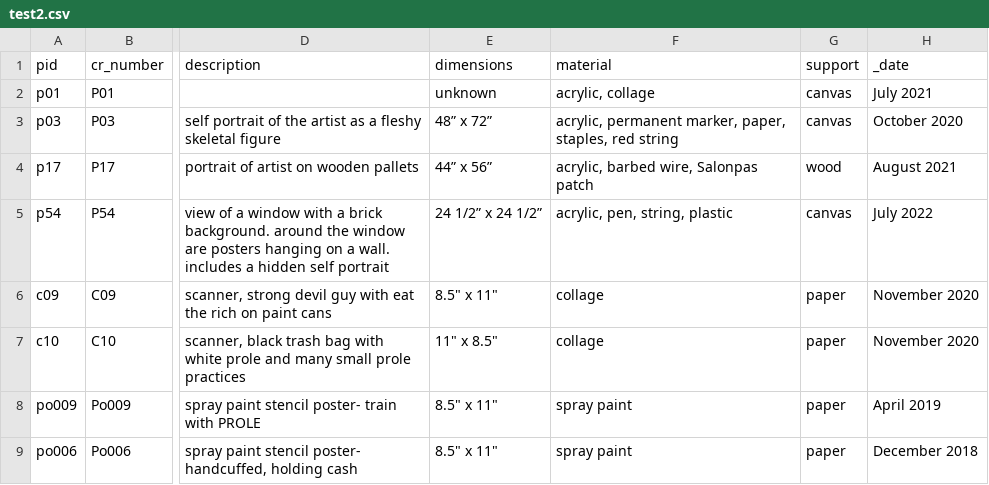
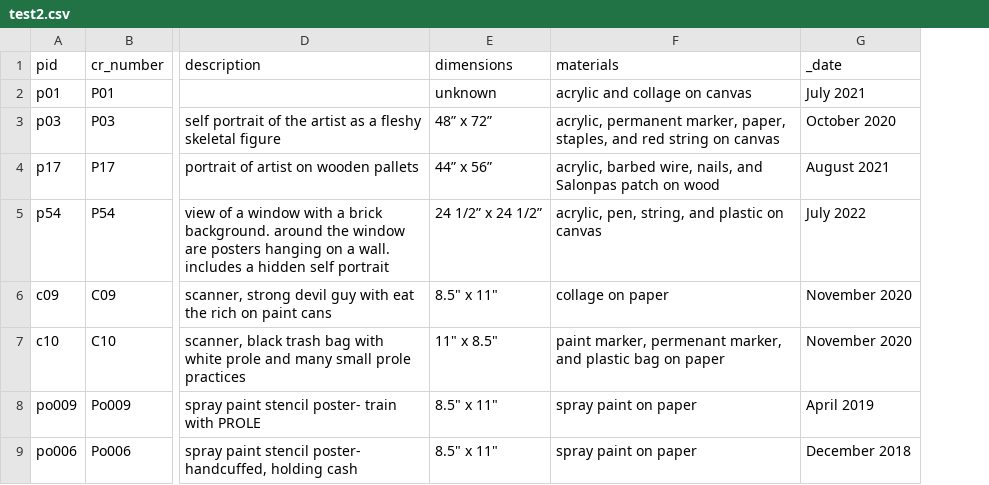
Before and after one commit to andycaira/gfcatalogue-dupe, a CSV file: _data/test2.csv, drawn as a sheet; only a part is shown, gaps mark what is left out; removed rows and columns are numbered as before the commit, all else as after; the diff names each change by its address in the sheet, - before the commit and + after, or states it on an @@ line.

Commit message:
Update wax.scss and Combine Materials and Support in CSV

```diff
--- a/_data/test2.csv
+++ b/_data/test2.csv
-column F (material), rows 2-9: acrylic, collage | acrylic, permanent marker, paper, staples, red string | acrylic, barbed wire, Salonpas patch | acrylic, pen, string, plastic | collage | collage | spray paint | spray paint
-column G (support), rows 2-9: canvas | canvas | wood | canvas | paper | paper | paper | paper
+column F (materials), rows 2-9: acrylic and collage on canvas | acrylic, permanent marker, paper, staples, and red string on canvas | acrylic, barbed wire, nails, and Salonpas patch on wood | acrylic, pen, string, and plastic on canvas | collage on paper | paint marker, permenant marker, and plastic bag on paper | spray paint on paper | spray paint on paper
```
Also changed, not shown: 1 other file.
